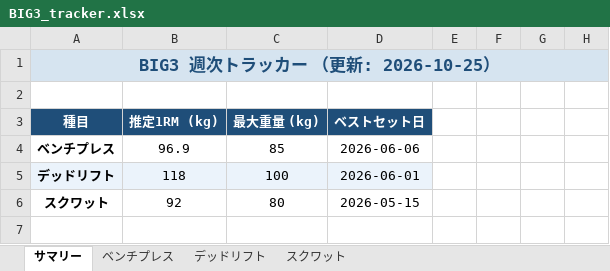
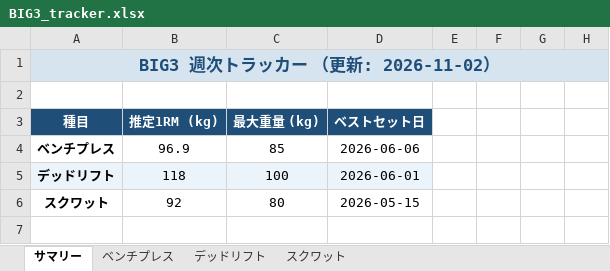
Before and after one commit to iakgah-dotcom/hevy-tracker, an Excel workbook: data/BIG3_tracker.xlsx, sheet サマリー, drawn as a sheet; only a part is shown; values as stored, in another font and other column widths than the file's, no borders; the diff names each change by its address in the sheet, - before the commit and + after, or states it on an @@ line.

```diff
--- a/data/BIG3_tracker.xlsx (sheet サマリー)
+++ b/data/BIG3_tracker.xlsx (sheet サマリー)
-A1 (種目): BIG3 週次トラッカー （更新: 2026-10-25）
+A1 (種目): BIG3 週次トラッカー （更新: 2026-11-02）
```
